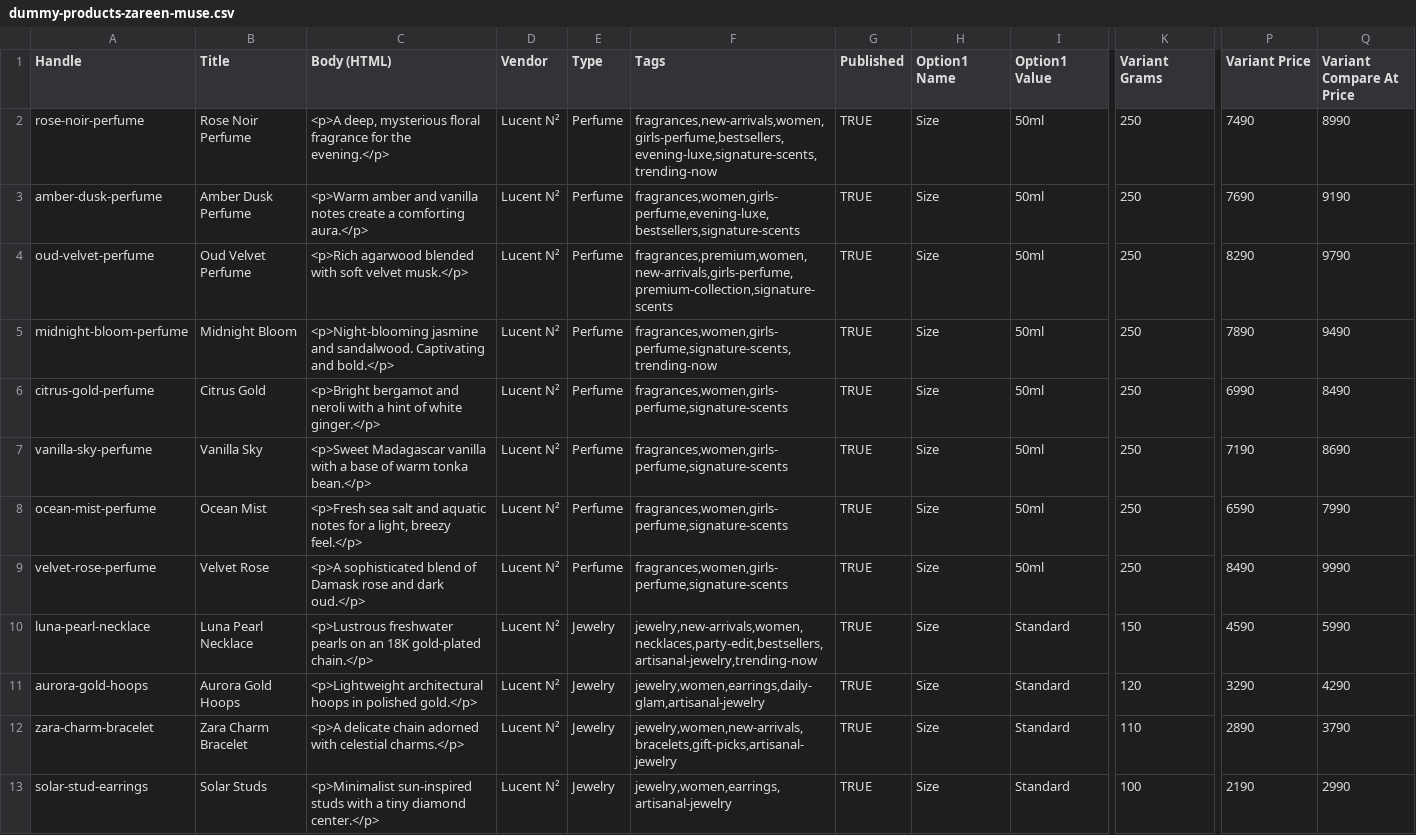
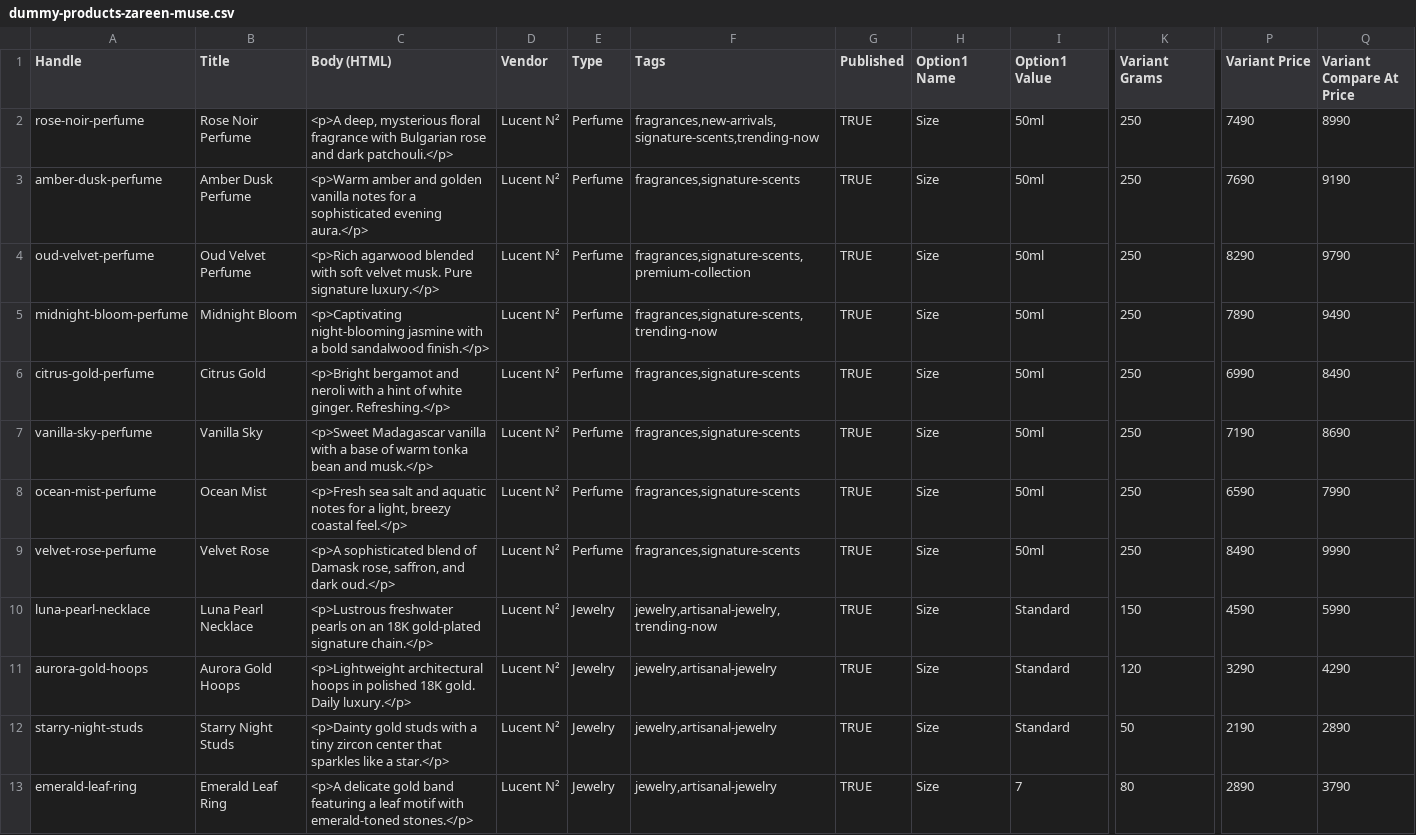
Before and after one commit to Haider899/My-Shopify, a CSV file: dummy-products-zareen-muse.csv, drawn as a sheet; only a part is shown, gaps mark what is left out; the diff covers the shown part only; the diff names each change by its address in the sheet, - before the commit and + after, or states it on an @@ line.

```diff
--- a/dummy-products-zareen-muse.csv
+++ b/dummy-products-zareen-muse.csv
-C2 (Body (HTML)): …floral fragrance for the evening.</p>
+C2 (Body (HTML)): …floral fragrance with Bulgarian rose and dark patchouli.</p>
-F2 (Tags): fragrances,new-arrivals,women,girls-perfume,bestsellers,evening-luxe,signature-scents,trending-now
+F2 (Tags): fragrances,new-arrivals,signature-scents,trending-now
-C3 (Body (HTML)): …amber and vanilla notes create a comforting aura.</p>
+C3 (Body (HTML)): …amber and golden vanilla notes for a sophisticated evening aura.</p>
-F3 (Tags): fragrances,women,girls-perfume,evening-luxe,bestsellers,signature-scents
+F3 (Tags): fragrances,signature-scents
-C4 (Body (HTML)): …soft velvet musk.</p>
+C4 (Body (HTML)): …soft velvet musk. Pure signature luxury.</p>
-F4 (Tags): fragrances,premium,women,new-arrivals,girls-perfume,premium-collection,signature-scents
+F4 (Tags): fragrances,signature-scents,premium-collection
-C5 (Body (HTML)): <p>Night-blooming jasmine and sandalwood. Captivating and bold.</p>
+C5 (Body (HTML)): <p>Captivating night-blooming jasmine with a bold sandalwood finish.</p>
-F5 (Tags): fragrances,women,girls-perfume,signature-scents,trending-now
+F5 (Tags): fragrances,signature-scents,trending-now
-C6 (Body (HTML)): …of white ginger.</p>
+C6 (Body (HTML)): …of white ginger. Refreshing.</p>
-F6:F9 (Tags): fragrances,women,girls-perfume,signature-scents
+F6:F9 (Tags): fragrances,signature-scents
-C7 (Body (HTML)): …warm tonka bean.</p>
+C7 (Body (HTML)): …warm tonka bean and musk.</p>
-C8 (Body (HTML)): …light, breezy feel.</p>
+C8 (Body (HTML)): …light, breezy coastal feel.</p>
-C9 (Body (HTML)): …of Damask rose and dark…
+C9 (Body (HTML)): …of Damask rose, saffron, and dark…
-C10 (Body (HTML)): …18K gold-plated chain.</p>
+C10 (Body (HTML)): …18K gold-plated signature chain.</p>
-F10 (Tags): jewelry,new-arrivals,women,necklaces,party-edit,bestsellers,artisanal-jewelry,trending-now
+F10 (Tags): jewelry,artisanal-jewelry,trending-now
-C11 (Body (HTML)): …in polished gold.</p>
+C11 (Body (HTML)): …in polished 18K gold. Daily luxury.</p>
-F11 (Tags): jewelry,women,earrings,daily-glam,artisanal-jewelry
+F11 (Tags): jewelry,artisanal-jewelry
-A12 (Handle): zara-charm-bracelet
+A12 (Handle): starry-night-studs
-B12 (Title): Zara Charm Bracelet
+B12 (Title): Starry Night Studs
-C12 (Body (HTML)): <p>A delicate chain adorned with celestial charms.</p>
+C12 (Body (HTML)): <p>Dainty gold studs with a tiny zircon center that sparkles like a star.</p>
-F12 (Tags): jewelry,women,new-arrivals,bracelets,gift-picks,artisanal-jewelry
+F12 (Tags): jewelry,artisanal-jewelry
-K12 (Variant Grams): 110
+K12 (Variant Grams): 50
-P12 (Variant Price): 2890
+P12 (Variant Price): 2190
-Q12 (Variant Compare At Price): 3790
+Q12 (Variant Compare At Price): 2890
-A13 (Handle): solar-stud-earrings
+A13 (Handle): emerald-leaf-ring
-B13 (Title): Solar Studs
+B13 (Title): Emerald Leaf Ring
-C13 (Body (HTML)): <p>Minimalist sun-inspired studs with a tiny diamond center.</p>
+C13 (Body (HTML)): <p>A delicate gold band featuring a leaf motif with emerald-toned stones.</p>
-F13 (Tags): jewelry,women,earrings,artisanal-jewelry
+F13 (Tags): jewelry,artisanal-jewelry
-I13 (Option1 Value): Standard
+I13 (Option1 Value): 7
-K13 (Variant Grams): 100
+K13 (Variant Grams): 80
-P13 (Variant Price): 2190
+P13 (Variant Price): 2890
-Q13 (Variant Compare At Price): 2990
+Q13 (Variant Compare At Price): 3790
```
Also changed, not shown: 92 edited cells elsewhere in this file, dummy-products-zareen-muse-no-image.csv, 1 other file.
